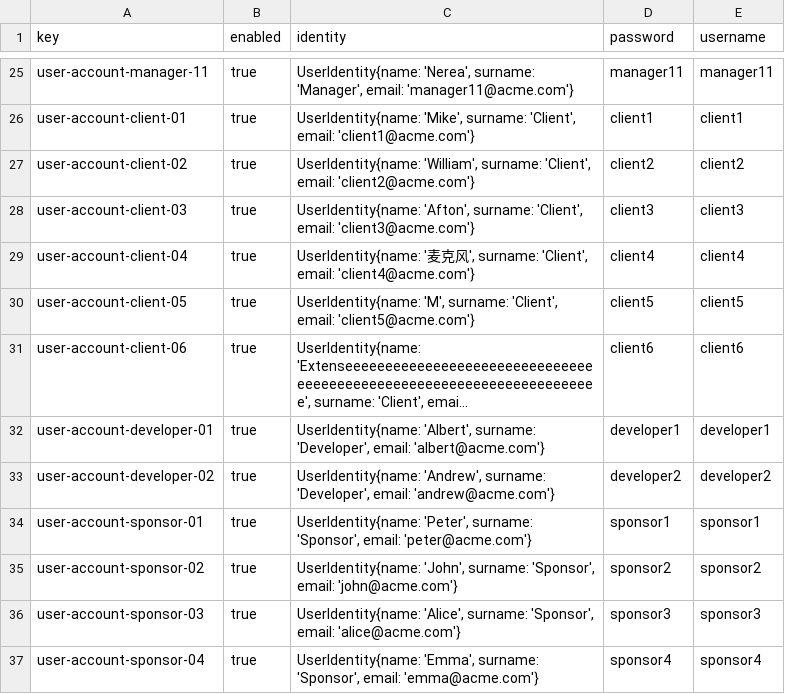
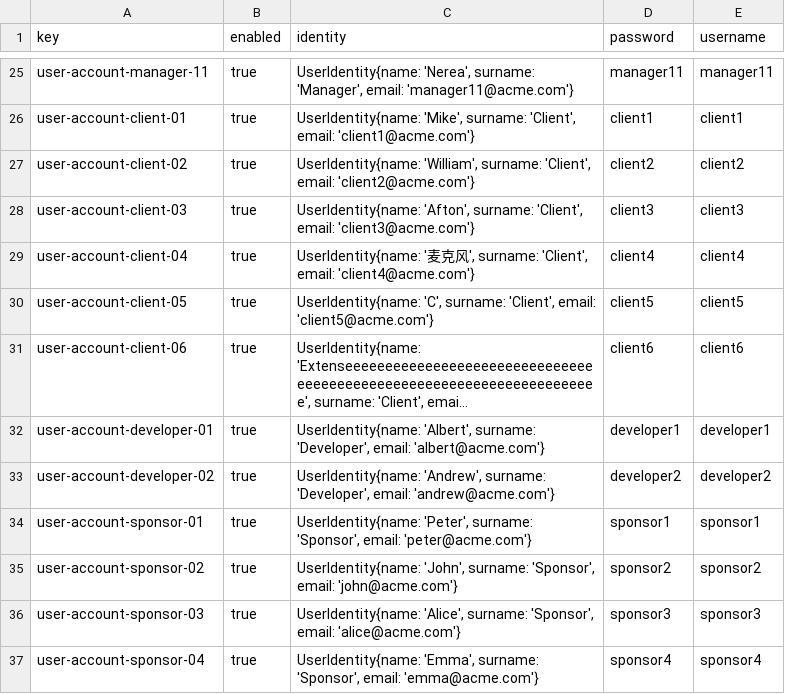
Before and after one commit to vicgrabru/Acme-SF-D03, a CSV file: src/main/webapp/WEB-INF/resources/sample-data/user-account.csv, drawn as a sheet; only a part is shown, gaps mark what is left out; long unchanged cells end in …; the diff names each change by its address in the sheet, - before the commit and + after, or states it on an @@ line.

```diff
--- a/src/main/webapp/WEB-INF/resources/sample-data/user-account.csv
+++ b/src/main/webapp/WEB-INF/resources/sample-data/user-account.csv
-C30 (identity): UserIdentity{name: 'M', surname: 'Client',…
+C30 (identity): UserIdentity{name: 'C', surname: 'Client',…
```
Also changed, not shown: src/main/webapp/WEB-INF/resources/sample-data/contract.csv, src/main/webapp/WEB-INF/resources/sample-data/progress-log.csv, 14 other files.
